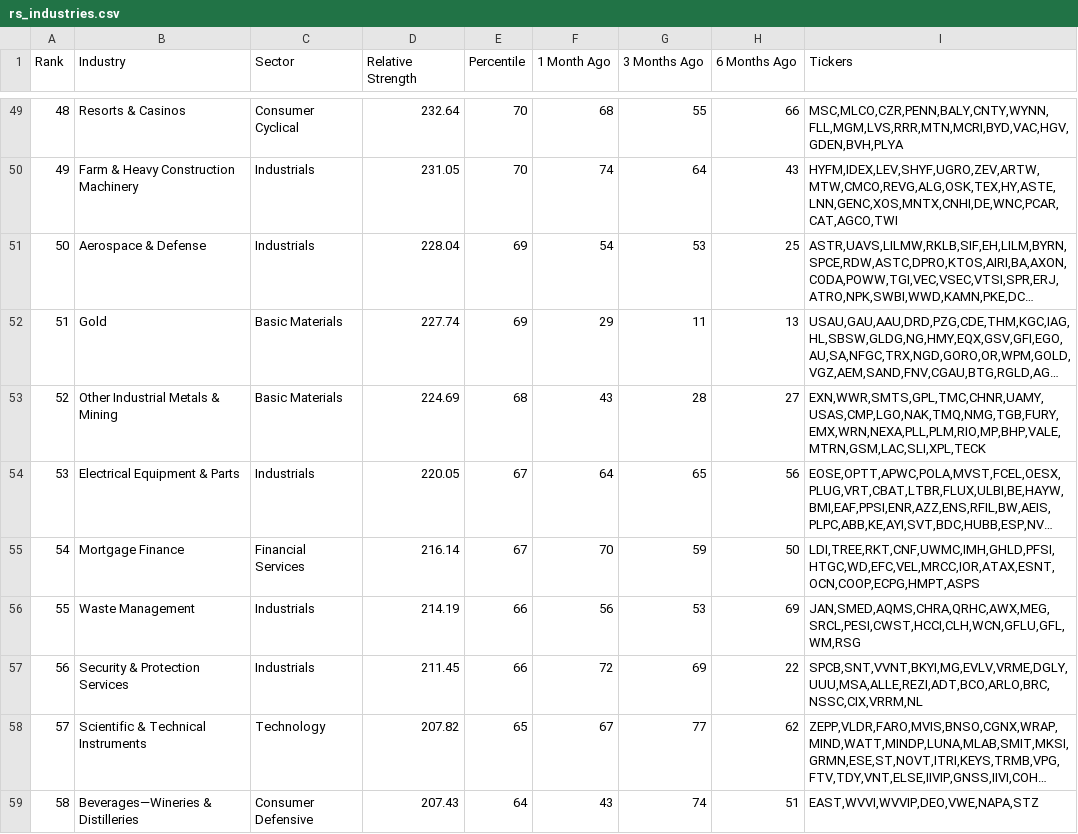
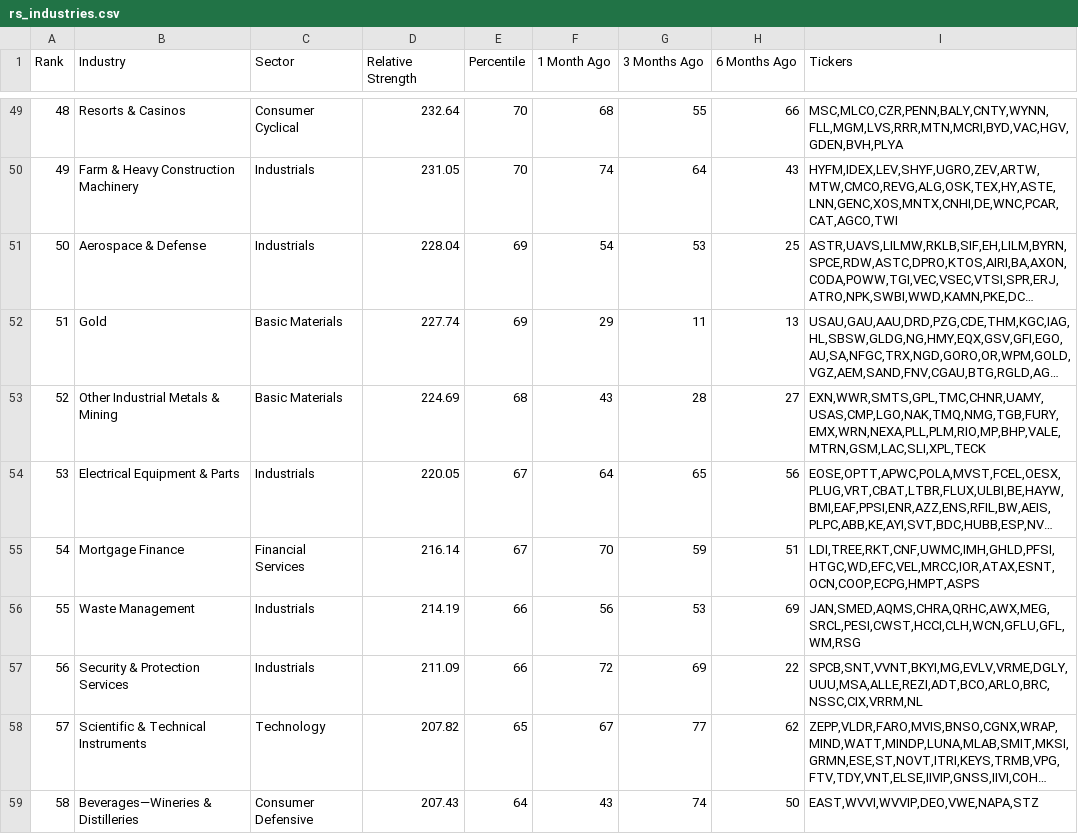
Before and after one commit to skyte/rs-log, a CSV file: output/rs_industries.csv, drawn as a sheet; only a part is shown, gaps mark what is left out; long unchanged cells end in …; the diff covers the shown part only; the diff names each change by its address in the sheet, - before the commit and + after, or states it on an @@ line.

Commit message:
CI output update

```diff
--- a/output/rs_industries.csv
+++ b/output/rs_industries.csv
-H55 (6 Months Ago): 50
+H55 (6 Months Ago): 51
-D57 (Relative Strength): 211.45
+D57 (Relative Strength): 211.09
-H59 (6 Months Ago): 51
+H59 (6 Months Ago): 50
```
Also changed, not shown: 17 edited cells elsewhere in this file, output/rs_stocks.csv.
